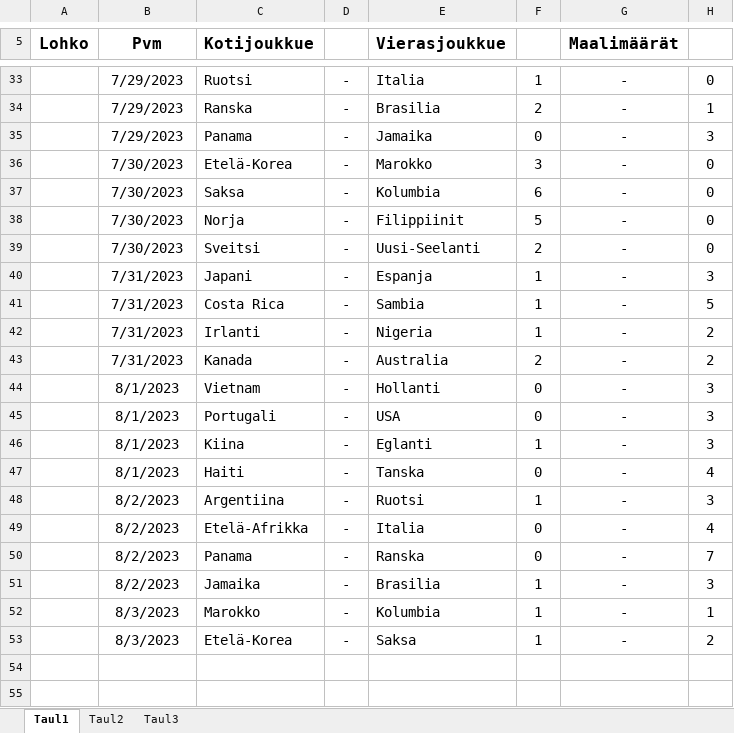
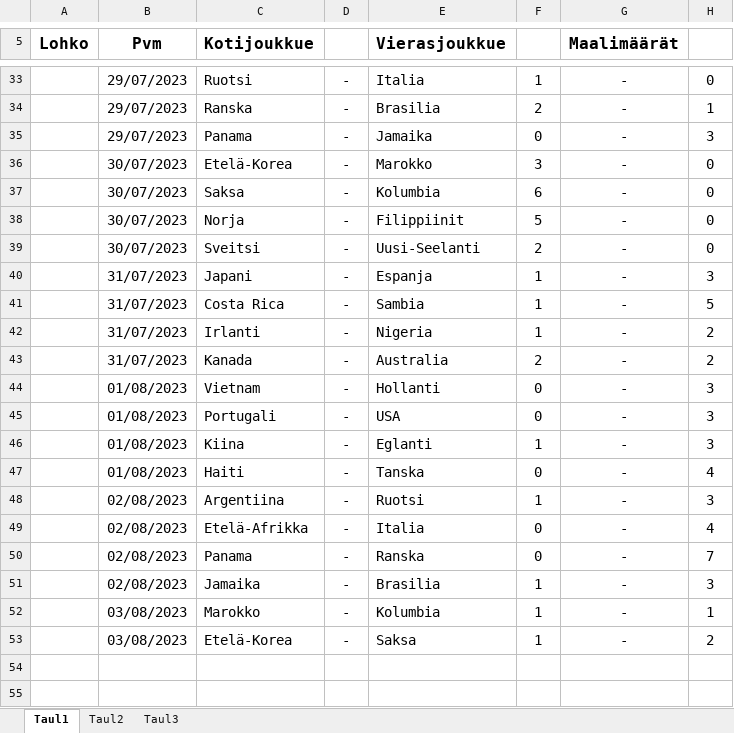
Before and after one commit to Pedusal/wc23, an Excel workbook: Data/Kisaveikkaus_2023 – kopio.xlsx, sheet Taul1, drawn as a sheet; only a part is shown, gaps mark what is left out; values as stored, in another font and other column widths than the file's, no borders; the diff covers the shown part only; the diff names each change by its address in the sheet, - before the commit and + after, or states it on an @@ line.

```diff
--- a/Data/Kisaveikkaus_2023 – kopio.xlsx (sheet Taul1)
+++ b/Data/Kisaveikkaus_2023 – kopio.xlsx (sheet Taul1)
-B33:B35 (Pvm): 7/29/2023
+B33:B35 (Pvm): 29/07/2023
-B36:B39 (Pvm): 7/30/2023
+B36:B39 (Pvm): 30/07/2023
-B40:B43 (Pvm): 7/31/2023
+B40:B43 (Pvm): 31/07/2023
-B44:B47 (Pvm): 8/1/2023
+B44:B47 (Pvm): 01/08/2023
-B48:B51 (Pvm): 8/2/2023
+B48:B51 (Pvm): 02/08/2023
-B52:B53 (Pvm): 8/3/2023
+B52:B53 (Pvm): 03/08/2023
```
Also changed, not shown: 30 edited cells elsewhere in this sheet, Data/11oikearivi.xlsx, Data/Copia de Kisaveikkaus_2023.xlsx, 4 other files.
